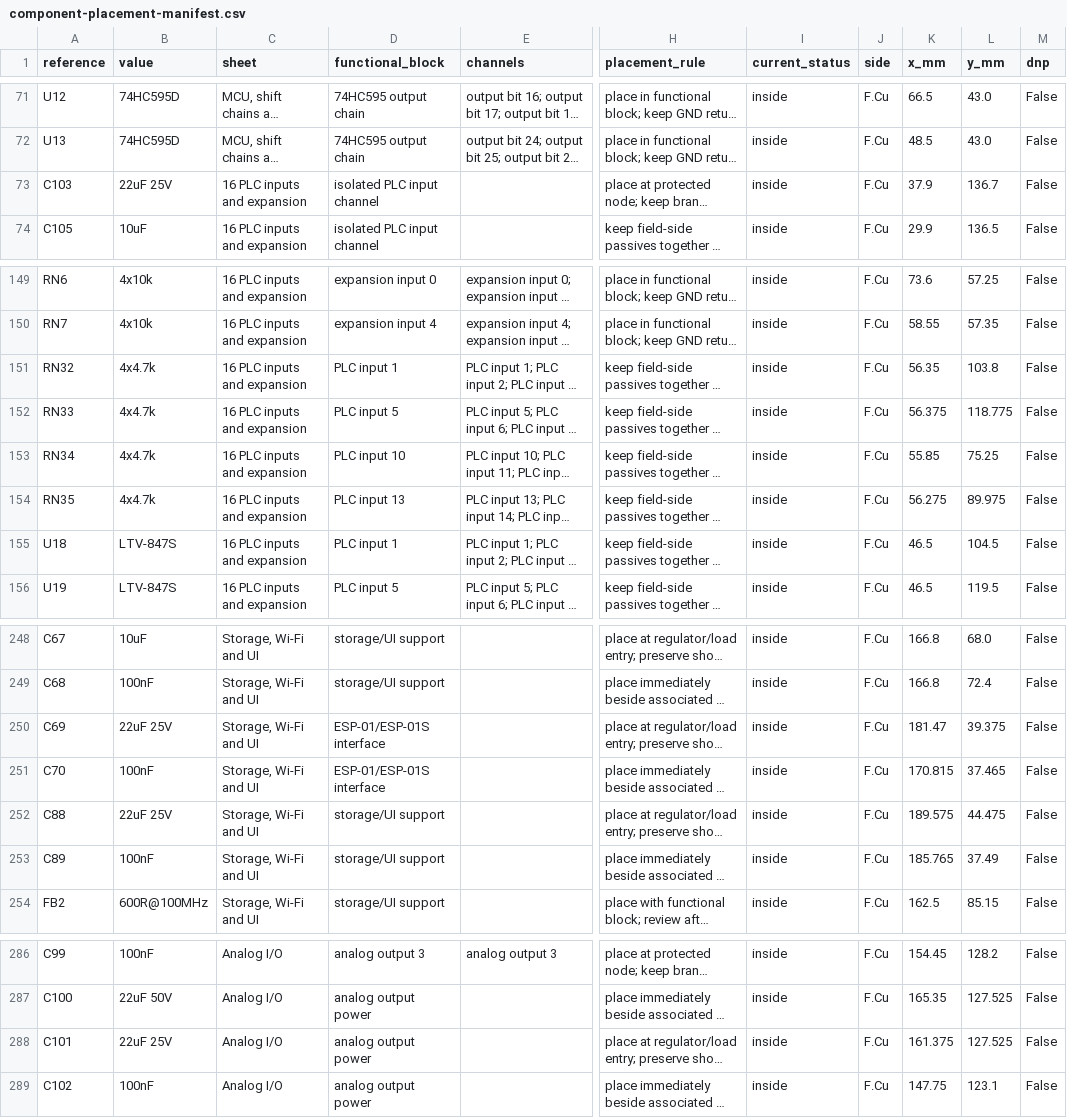
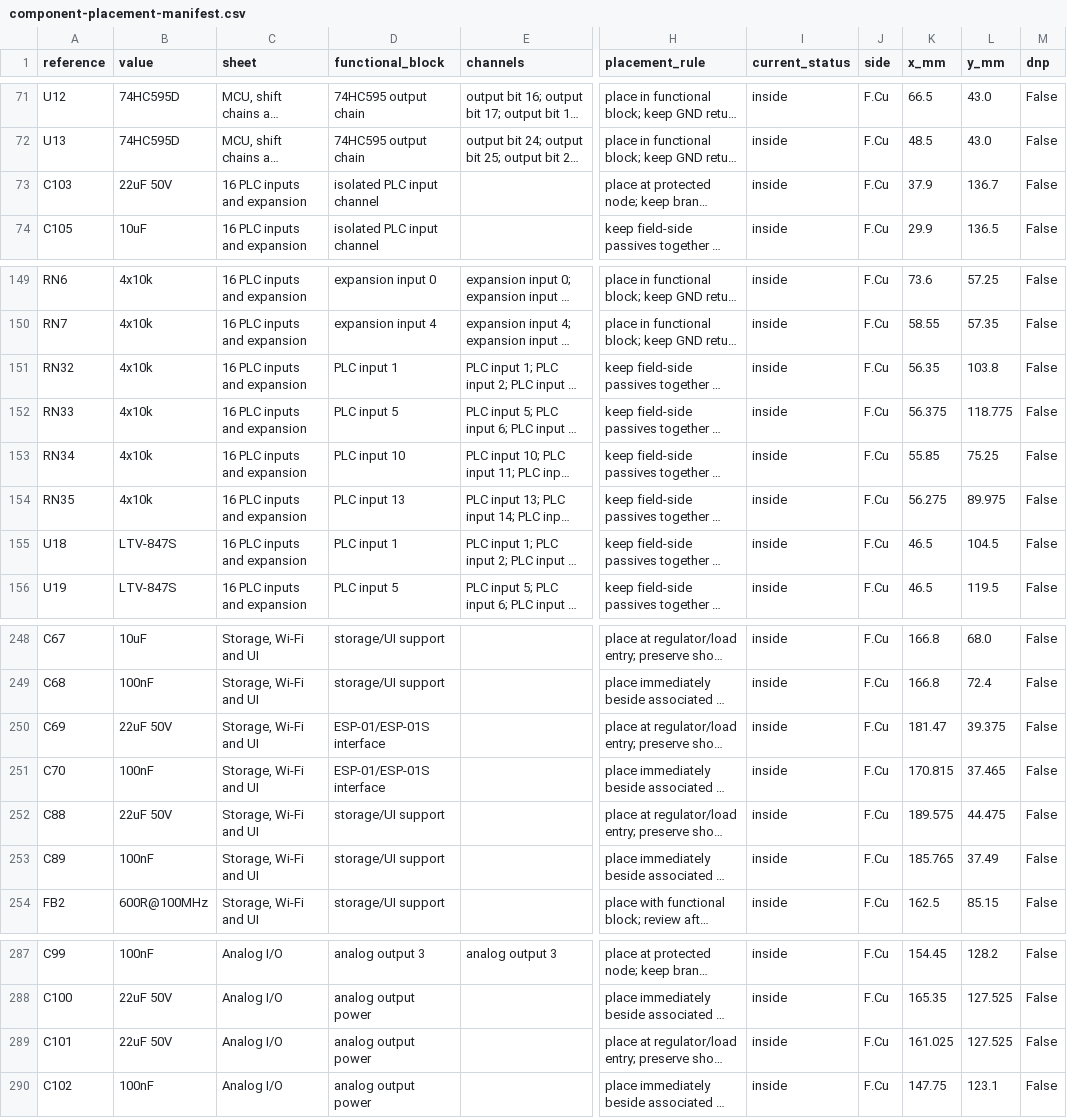
Before and after one commit to staskaaa-netizen/uCNC_Pi_Board, a CSV file: hardware/component-placement-manifest.csv, drawn as a sheet; only a part is shown, gaps mark what is left out; long unchanged cells end in …; addresses are those after the commit; the diff covers the shown part only; the diff names each change by its address in the sheet, - before the commit and + after, or states it on an @@ line.

```diff
--- a/hardware/component-placement-manifest.csv
+++ b/hardware/component-placement-manifest.csv
-B73 (value): 22uF 25V
+B73 (value): 22uF 50V
-B151:B154 (value): 4x4.7k
+B151:B154 (value): 4x10k
-B250 (value): 22uF 25V
+B250 (value): 22uF 50V
-B252 (value): 22uF 25V
+B252 (value): 22uF 50V
-B289 (value): 22uF 25V
+B289 (value): 22uF 50V
-K289 (x_mm): 161.375
+K289 (x_mm): 161.025
```
Also changed, not shown: 2 added rows, 1 removed row and 7 edited cells elsewhere in this file, manufacturing/bom.csv, 35 other files.
